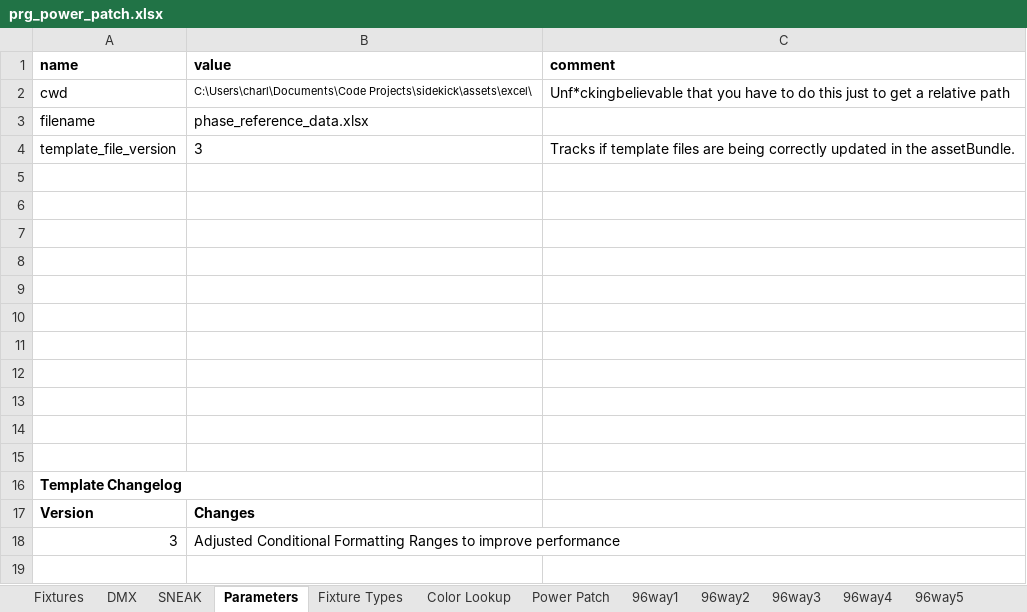
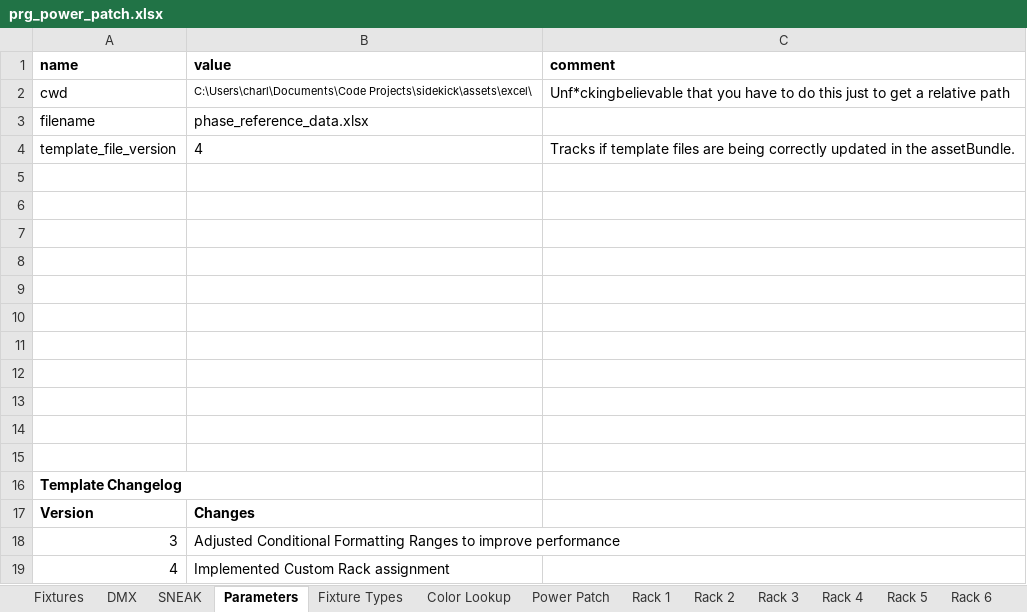
Before and after one commit to Charlie9830/sidekick, an Excel workbook: assets/excel/prg_power_patch.xlsx, sheet Parameters, drawn as a sheet; values as stored, in another font and other column widths than the file's, no borders; table styles not drawn; the diff names each change by its address in the sheet, - before the commit and + after, or states it on an @@ line.

Commit message:
Power racks and Feeds implementation complete.

```diff
--- a/assets/excel/prg_power_patch.xlsx (sheet Parameters)
+++ b/assets/excel/prg_power_patch.xlsx (sheet Parameters)
-sheet tab: 96way1
+sheet tab: Rack 1
-sheet tab: 96way2
+sheet tab: Rack 2
-sheet tab: 96way3
+sheet tab: Rack 3
-sheet tab: 96way4
+sheet tab: Rack 4
-sheet tab: 96way5
+sheet tab: Rack 5
-B4 (value): 3
+B4 (value): 4
+row 19: 4 | Implemented Custom Rack assignment
```
Also changed, not shown: sheet Color Lookup, sheet Fixtures, sheet Power Patch, sheet Rack 5, sheet Rack 7, sheet Rack 1, 7 more sheets, other sheet tabs, formulas that keep their value, charts or pictures, 7 other files.
